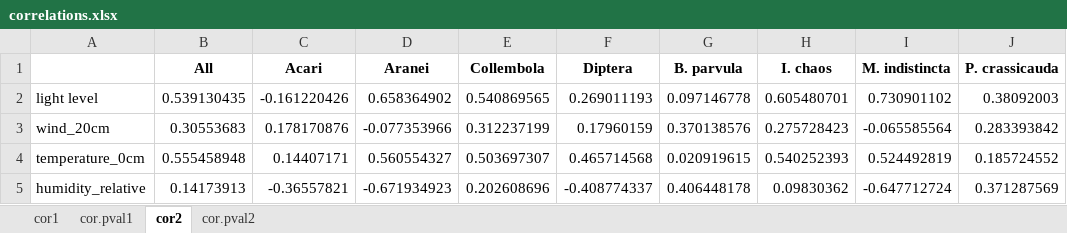
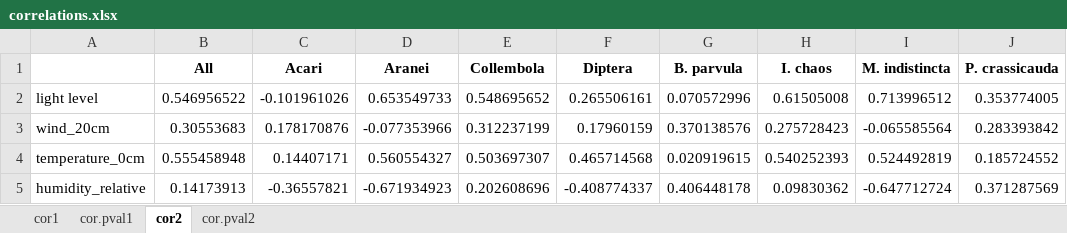
Before and after one commit to ANSozontov/polar_2023, an Excel workbook: correlations.xlsx, sheet cor2, drawn as a sheet; values as stored, in another font and other column widths than the file's, no borders; the diff names each change by its address in the sheet, - before the commit and + after, or states it on an @@ line.

```diff
--- a/correlations.xlsx (sheet cor2)
+++ b/correlations.xlsx (sheet cor2)
-B2 (All): 0.539130435
+B2 (All): 0.546956522
-C2 (Acari): -0.161220426
+C2 (Acari): -0.101961026
-D2 (Aranei): 0.658364902
+D2 (Aranei): 0.653549733
-E2 (Collembola): 0.540869565
+E2 (Collembola): 0.548695652
-F2 (Diptera): 0.269011193
+F2 (Diptera): 0.265506161
-G2 (B. parvula): 0.097146778
+G2 (B. parvula): 0.070572996
-H2 (I. chaos): 0.605480701
+H2 (I. chaos): 0.61505008
-I2 (M. indistincta): 0.730901102
+I2 (M. indistincta): 0.713996512
-J2 (P. crassicauda): 0.38092003
+J2 (P. crassicauda): 0.353774005
```
Also changed, not shown: sheet cor.pval2, sheet cor1, sheet cor.pval1, Data_28.04.2023.xlsx, 18 other files.
